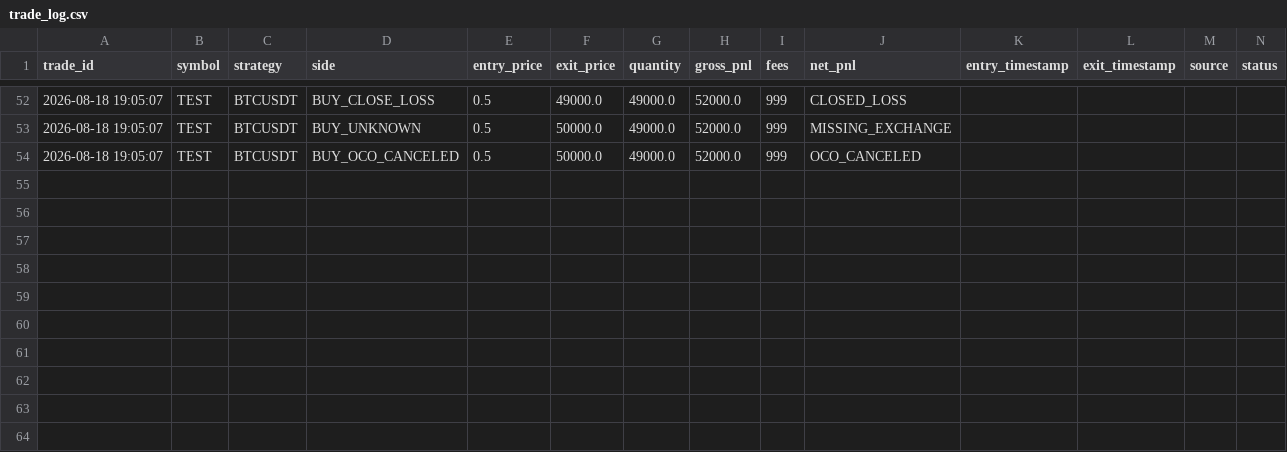
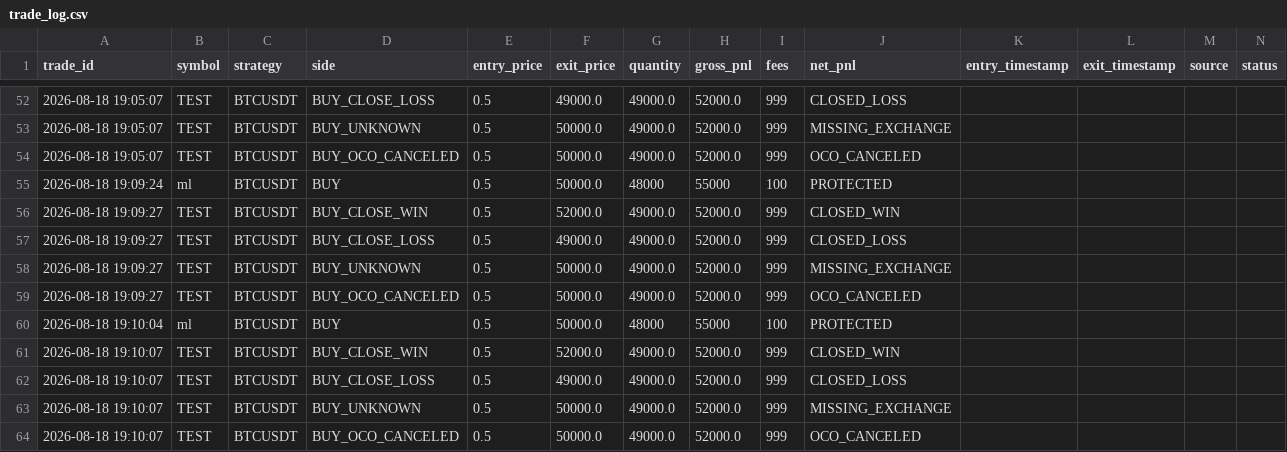
Before and after one commit to surendra2304/Stratex, a CSV file: trade_log.csv, drawn as a sheet; only a part is shown, gaps mark what is left out; the diff names each change by its address in the sheet, - before the commit and + after, or states it on an @@ line.

Commit message:
docs(audit): publish complete real trade lifecycle audit, add regression tests, and update master diary

```diff
--- a/trade_log.csv
+++ b/trade_log.csv
+row 55: 2026-08-18 19:09:24 | ml | BTCUSDT | BUY | 0.5 | 50000.0 | 48000 | 55000 | 100 | PROTECTED
+row 56: 2026-08-18 19:09:27 | TEST | BTCUSDT | BUY_CLOSE_WIN | 0.5 | 52000.0 | 49000.0 | 52000.0 | 999 | CLOSED_WIN
+row 57: 2026-08-18 19:09:27 | TEST | BTCUSDT | BUY_CLOSE_LOSS | 0.5 | 49000.0 | 49000.0 | 52000.0 | 999 | CLOSED_LOSS
+row 58: 2026-08-18 19:09:27 | TEST | BTCUSDT | BUY_UNKNOWN | 0.5 | 50000.0 | 49000.0 | 52000.0 | 999 | MISSING_EXCHANGE
+row 59: 2026-08-18 19:09:27 | TEST | BTCUSDT | BUY_OCO_CANCELED | 0.5 | 50000.0 | 49000.0 | 52000.0 | 999 | OCO_CANCELED
+row 60: 2026-08-18 19:10:04 | ml | BTCUSDT | BUY | 0.5 | 50000.0 | 48000 | 55000 | 100 | PROTECTED
+row 61: 2026-08-18 19:10:07 | TEST | BTCUSDT | BUY_CLOSE_WIN | 0.5 | 52000.0 | 49000.0 | 52000.0 | 999 | CLOSED_WIN
+row 62: 2026-08-18 19:10:07 | TEST | BTCUSDT | BUY_CLOSE_LOSS | 0.5 | 49000.0 | 49000.0 | 52000.0 | 999 | CLOSED_LOSS
+row 63: 2026-08-18 19:10:07 | TEST | BTCUSDT | BUY_UNKNOWN | 0.5 | 50000.0 | 49000.0 | 52000.0 | 999 | MISSING_EXCHANGE
+row 64: 2026-08-18 19:10:07 | TEST | BTCUSDT | BUY_OCO_CANCELED | 0.5 | 50000.0 | 49000.0 | 52000.0 | 999 | OCO_CANCELED
```
Also changed, not shown: 6 other files.
